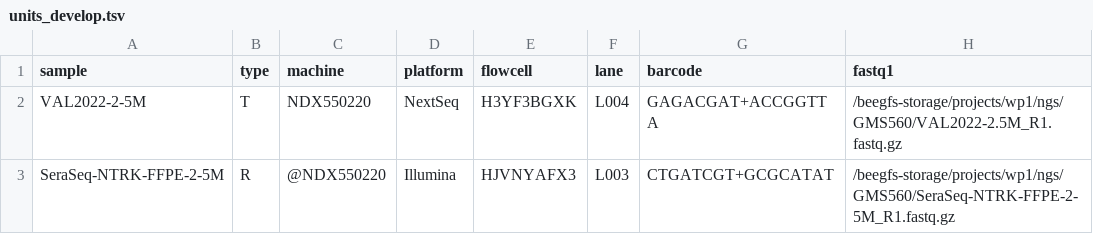
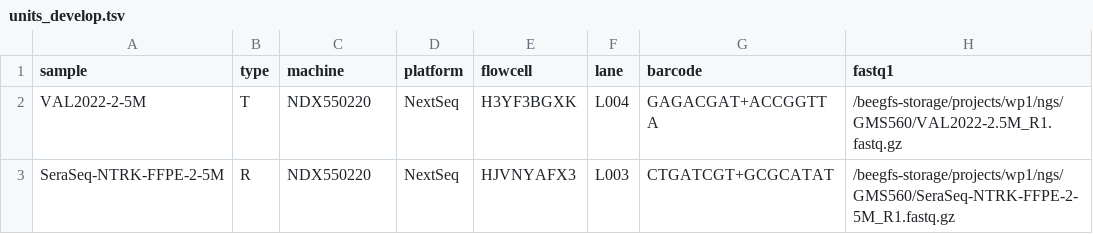
Before and after one commit to genomic-medicine-sweden/Twist_Solid, a TSV file: .tests/jenkins/units_develop.tsv, drawn as a sheet; only a part is shown; the diff names each change by its address in the sheet, - before the commit and + after, or states it on an @@ line.

Commit message:
Update units_develop.tsv

```diff
--- a/.tests/jenkins/units_develop.tsv
+++ b/.tests/jenkins/units_develop.tsv
-C3 (machine): @NDX550220
+C3 (machine): NDX550220
-D3 (platform): Illumina
+D3 (platform): NextSeq
```
